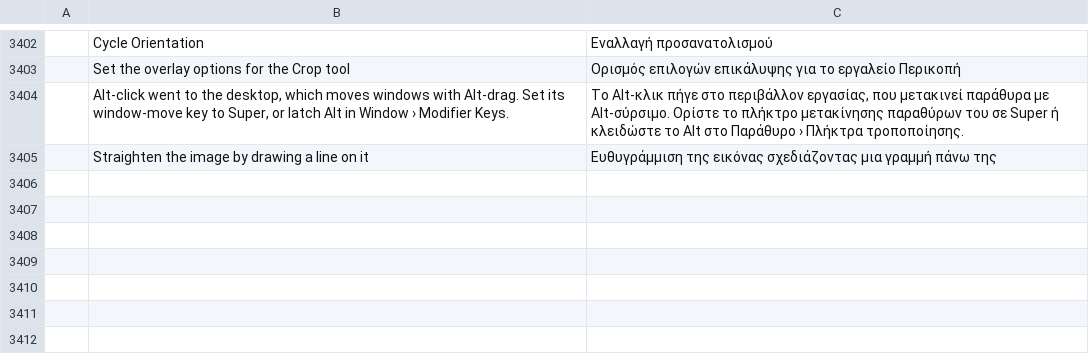
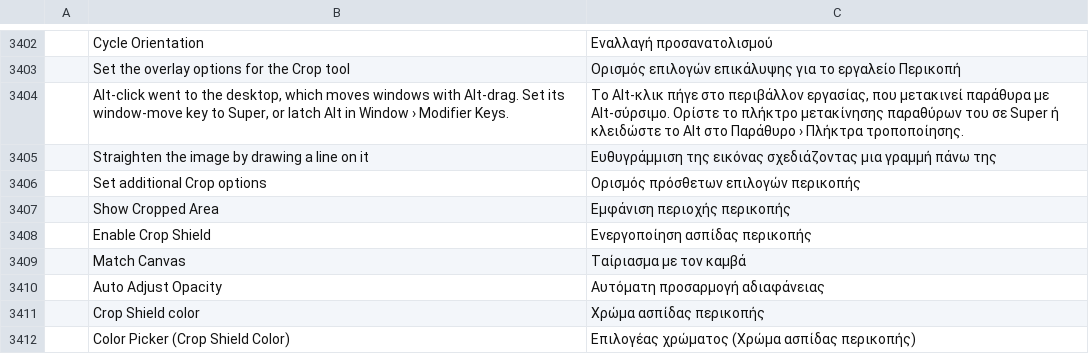
Before and after one commit to salim-studio/photosweet, a TSV file: crates/ui-egui/src/i18n/el.tsv, drawn as a sheet; only a part is shown, gaps mark what is left out; the diff names each change by its address in the sheet, - before the commit and + after, or states it on an @@ line.

```diff
--- a/crates/ui-egui/src/i18n/el.tsv
+++ b/crates/ui-egui/src/i18n/el.tsv
+row 3406:  | Set additional Crop options | Ορισμός πρόσθετων επιλογών περικοπής
+row 3407:  | Show Cropped Area | Εμφάνιση περιοχής περικοπής
+row 3408:  | Enable Crop Shield | Ενεργοποίηση ασπίδας περικοπής
+row 3409:  | Match Canvas | Ταίριασμα με τον καμβά
+row 3410:  | Auto Adjust Opacity | Αυτόματη προσαρμογή αδιαφάνειας
+row 3411:  | Crop Shield color | Χρώμα ασπίδας περικοπής
+row 3412:  | Color Picker (Crop Shield Color) | Επιλογέας χρώματος (Χρώμα ασπίδας περικοπής)
```
Also changed, not shown: crates/ui-egui/src/i18n/de.tsv, crates/ui-egui/src/i18n/fr.tsv, 25 other files.
